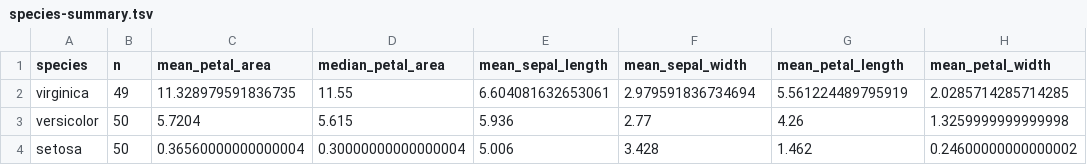
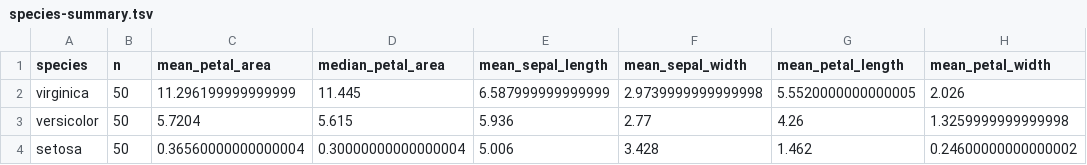
Before and after one commit to tmbuza/data-science-foundations, a TSV file: results/wrangling/species-summary.tsv, drawn as a sheet.

```diff
--- a/results/wrangling/species-summary.tsv
+++ b/results/wrangling/species-summary.tsv
@@ -1,3 +1,3 @@
 species	n	mean_petal_area	median_petal_area	mean_sepal_length	mean_sepal_width	mean_petal_length	mean_petal_width
-virginica	49	11.328979591836735	11.55	6.604081632653061	2.979591836734694	5.561224489795919	2.0285714285714285
+virginica	50	11.296199999999999	11.445	6.587999999999999	2.9739999999999998	5.5520000000000005	2.026
 versicolor	50	5.7204	5.615	5.936	2.77	4.26	1.3259999999999998
```
Also changed, not shown: data/iris_wrangled.csv, results/figures/figure-index.tsv, 35 other files.
